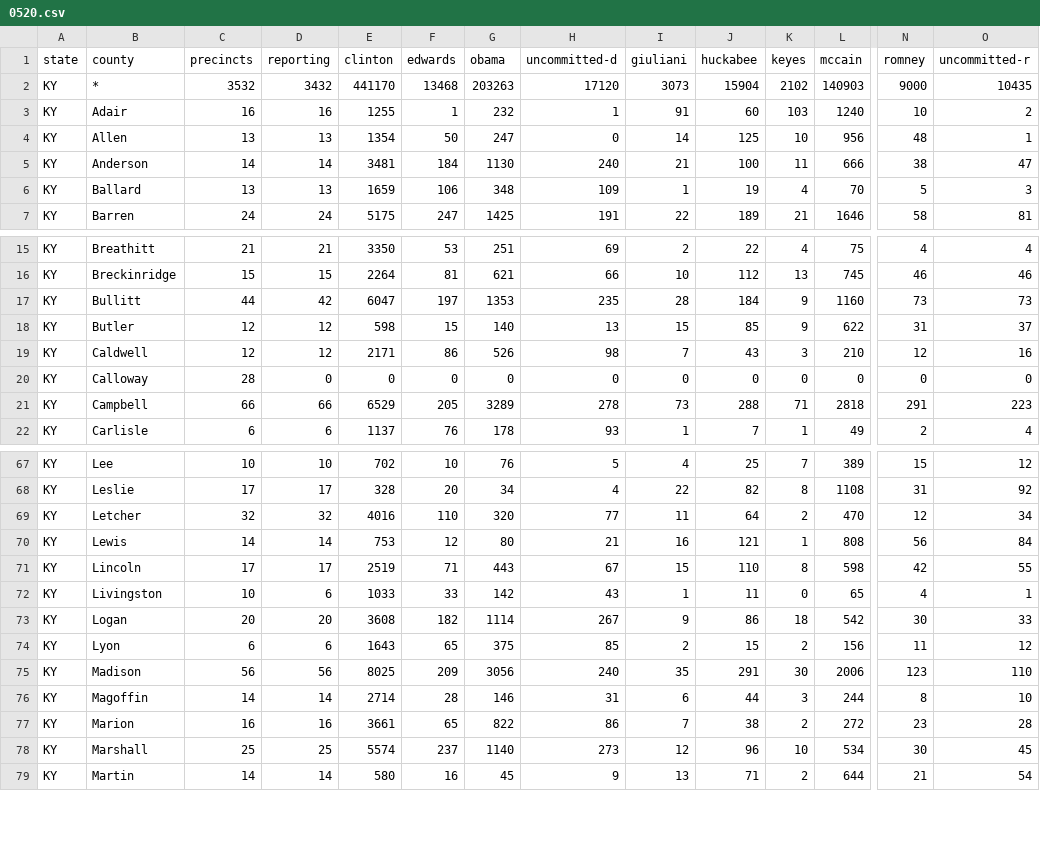
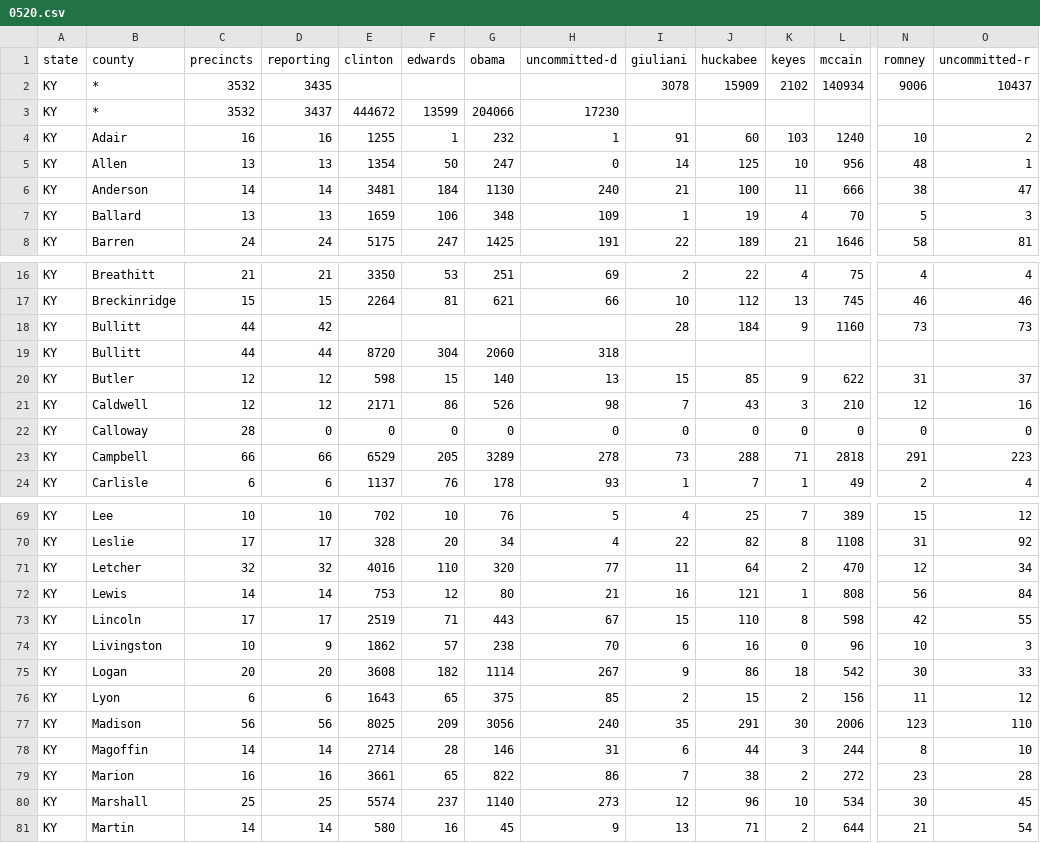
Before and after one commit to geary/primary-maps-2008-data, a CSV file: votes/0520.csv, drawn as a sheet; only a part is shown, gaps mark what is left out; addresses are those after the commit; rows hold the shown columns only; the diff names each change by its address in the sheet, - before the commit and + after, or states it on an @@ line.

Commit message:
Vote update

```diff
--- a/votes/0520.csv
+++ b/votes/0520.csv
-D2 (reporting): 3432
+D2 (reporting): 3435
-E2 (clinton): 441170
+E2 (clinton): (empty)
-F2 (edwards): 13468
+F2 (edwards): (empty)
-G2 (obama): 203263
+G2 (obama): (empty)
-H2 (uncommitted-d): 17120
+H2 (uncommitted-d): (empty)
-I2 (giuliani): 3073
+I2 (giuliani): 3078
-J2 (huckabee): 15904
+J2 (huckabee): 15909
-L2 (mccain): 140903
+L2 (mccain): 140934
-N2 (romney): 9000
+N2 (romney): 9006
-O2 (uncommitted-r): 10435
+O2 (uncommitted-r): 10437
+row 3: KY | * | 3532 | 3437 | 444672 | 13599 | 204066 | 17230
-E18 (clinton): 6047
+E18 (clinton): (empty)
-F18 (edwards): 197
+F18 (edwards): (empty)
-G18 (obama): 1353
+G18 (obama): (empty)
-H18 (uncommitted-d): 235
+H18 (uncommitted-d): (empty)
+row 19: KY | Bullitt | 44 | 44 | 8720 | 304 | 2060 | 318
-D74 (reporting): 6
+D74 (reporting): 9
-E74 (clinton): 1033
+E74 (clinton): 1862
-F74 (edwards): 33
+F74 (edwards): 57
-G74 (obama): 142
+G74 (obama): 238
-H74 (uncommitted-d): 43
+H74 (uncommitted-d): 70
-I74 (giuliani): 1
+I74 (giuliani): 6
-J74 (huckabee): 11
+J74 (huckabee): 16
-L74 (mccain): 65
+L74 (mccain): 96
-N74 (romney): 4
+N74 (romney): 10
-O74 (uncommitted-r): 1
+O74 (uncommitted-r): 3
```
Also changed, not shown: 4 other files.
